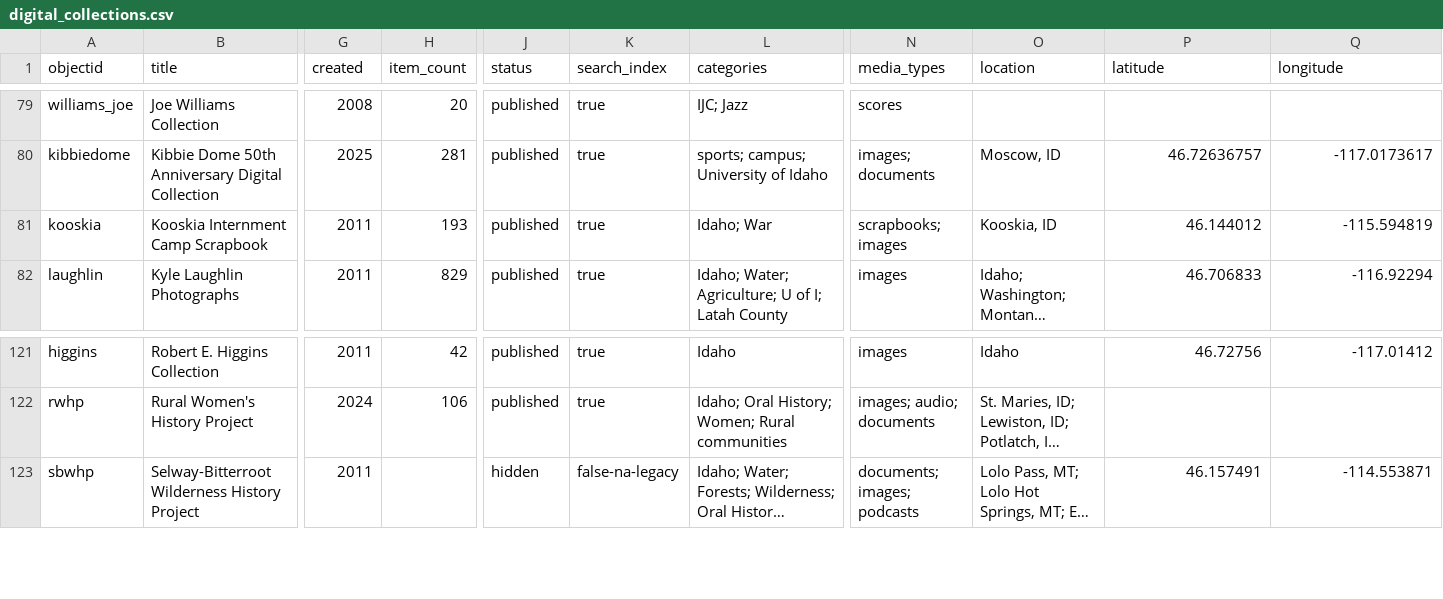
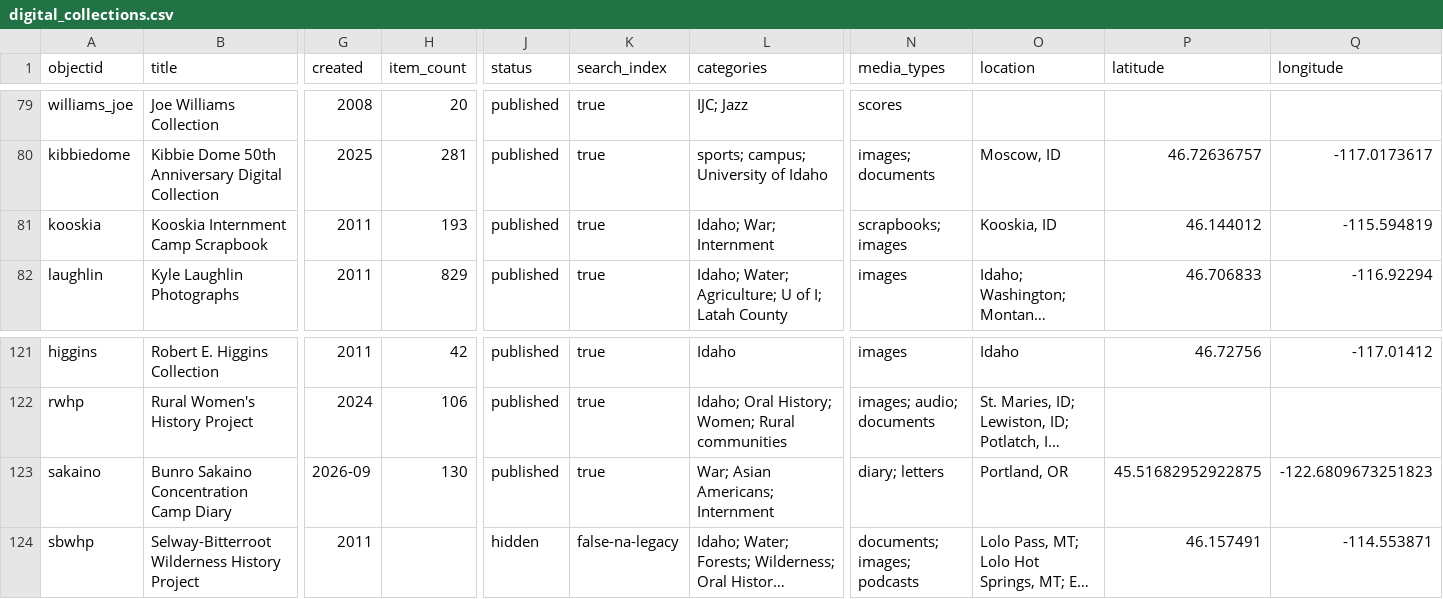
Before and after one commit to uidaholib/digital_home, a CSV file: _data/digital_collections.csv, drawn as a sheet; only a part is shown, gaps mark what is left out; long unchanged cells end in …; rows hold the shown columns only; the diff names each change by its address in the sheet, - before the commit and + after, or states it on an @@ line.

Commit message:
add sakaino

```diff
--- a/_data/digital_collections.csv
+++ b/_data/digital_collections.csv
-L81 (categories): Idaho; War
+L81 (categories): Idaho; War; Internment
+row 123: sakaino | Bunro Sakaino Concentration Camp Diary | 2026-09 | 130 | published | true | War; Asian Americans; Internment | diary; letters | Portland, OR | 45.51682952922875 | -122.6809673251823
```
